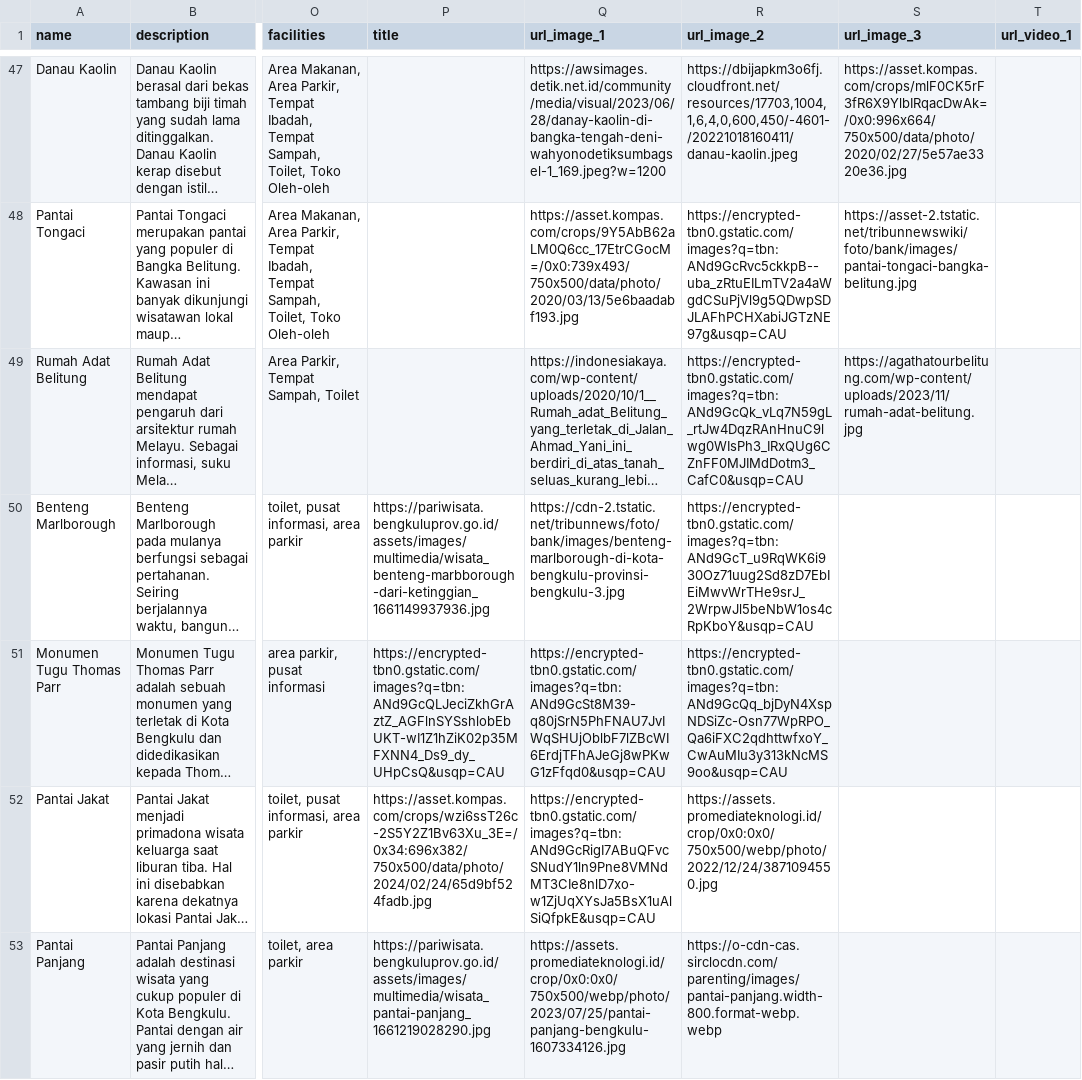
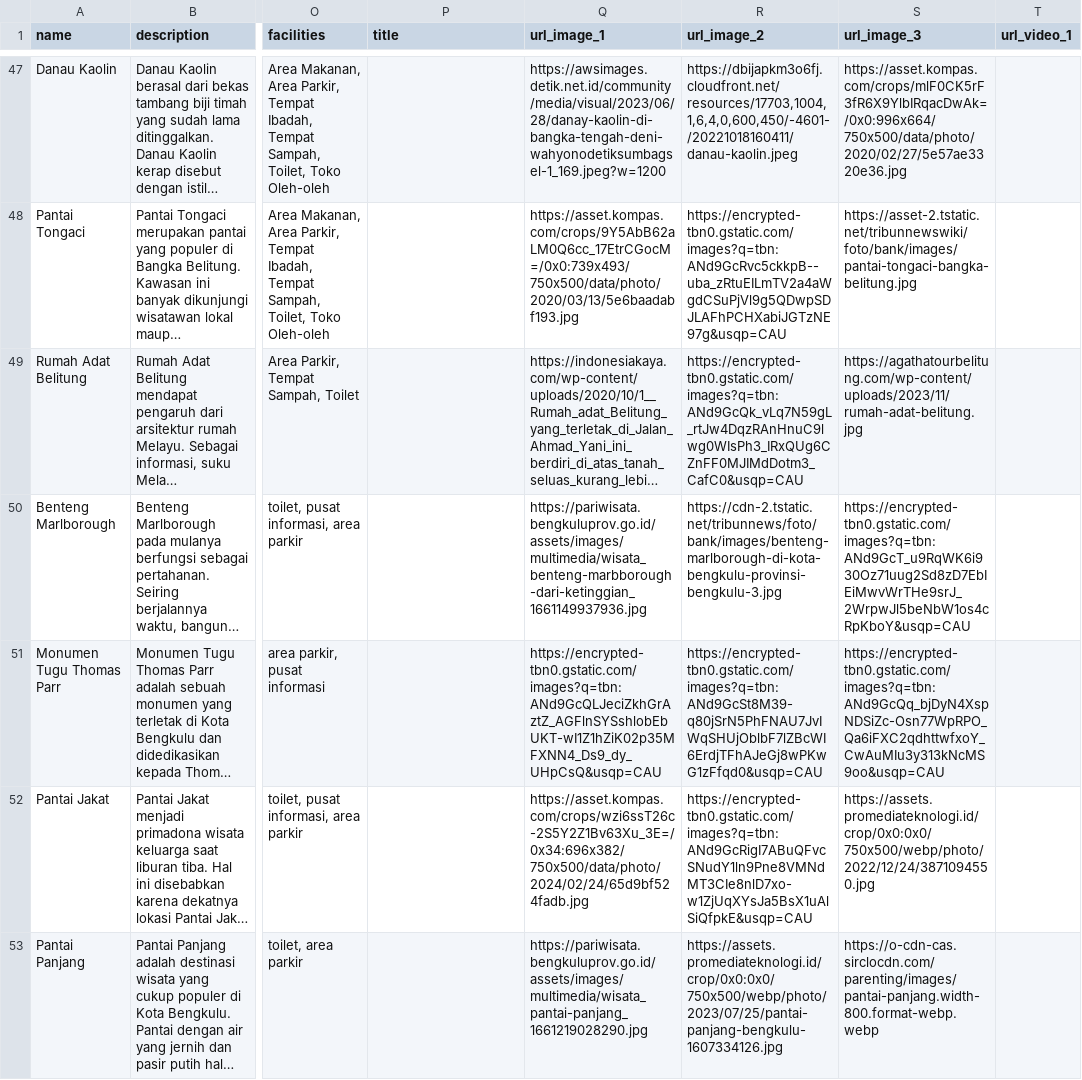
Before and after one commit to Capstone-Project-Sustain-Tour-Group-3/de-capstone, a CSV file: data_destination_kinan.csv, drawn as a sheet; only a part is shown, gaps mark what is left out; long unchanged cells end in …; the diff covers the shown part only; the diff names each change by its address in the sheet, - before the commit and + after, or states it on an @@ line.

Commit message:
minus-jogja-latitude-longitude-video

```diff
--- a/data_destination_kinan.csv
+++ b/data_destination_kinan.csv
-P50 (title): https://pariwisata.bengkuluprov.go.id/assets/images/multimedia/wisata_benteng-marbborough-dari-ketinggian_1661149937936.jpg
+P50 (title): (empty)
-Q50 (url_image_1): https://cdn-2.tstatic.net/tribunnews/foto/bank/images/benteng-marlborough-di-kota-bengkulu-provinsi-bengkulu-3.jpg
+Q50 (url_image_1): https://pariwisata.bengkuluprov.go.id/assets/images/multimedia/wisata_benteng-marbborough-dari-ketinggian_1661149937936.jpg
-R50 (url_image_2): https://encrypted-tbn0.gstatic.com/images?q=tbn:ANd9GcT_u9RqWK6i930Oz71uug2Sd8zD7EbIEiMwvWrTHe9srJ_2WrpwJl5beNbW1os4cRpKboY&usqp=CAU
+R50 (url_image_2): https://cdn-2.tstatic.net/tribunnews/foto/bank/images/benteng-marlborough-di-kota-bengkulu-provinsi-bengkulu-3.jpg
-S50 (url_image_3): (empty)
+S50 (url_image_3): https://encrypted-tbn0.gstatic.com/images?q=tbn:ANd9GcT_u9RqWK6i930Oz71uug2Sd8zD7EbIEiMwvWrTHe9srJ_2WrpwJl5beNbW1os4cRpKboY&usqp=CAU
-P51 (title): https://encrypted-tbn0.gstatic.com/images?q=tbn:ANd9GcQLJeciZkhGrAztZ_AGFlnSYSshlobEbUKT-wI1Z1hZiK02p35MFXNN4_Ds9_dy_UHpCsQ&usqp=CAU
+P51 (title): (empty)
-Q51 (url_image_1): https://encrypted-tbn0.gstatic.com/images?q=tbn:ANd9GcSt8M39-q80jSrN5PhFNAU7JvIWqSHUjOblbF7lZBcWI6ErdjTFhAJeGj8wPKwG1zFfqd0&usqp=CAU
+Q51 (url_image_1): https://encrypted-tbn0.gstatic.com/images?q=tbn:ANd9GcQLJeciZkhGrAztZ_AGFlnSYSshlobEbUKT-wI1Z1hZiK02p35MFXNN4_Ds9_dy_UHpCsQ&usqp=CAU
-R51 (url_image_2): https://encrypted-tbn0.gstatic.com/images?q=tbn:ANd9GcQq_bjDyN4XspNDSiZc-Osn77WpRPO_Qa6iFXC2qdhttwfxoY_CwAuMIu3y313kNcMS9oo&usqp=CAU
+R51 (url_image_2): https://encrypted-tbn0.gstatic.com/images?q=tbn:ANd9GcSt8M39-q80jSrN5PhFNAU7JvIWqSHUjOblbF7lZBcWI6ErdjTFhAJeGj8wPKwG1zFfqd0&usqp=CAU
-S51 (url_image_3): (empty)
+S51 (url_image_3): https://encrypted-tbn0.gstatic.com/images?q=tbn:ANd9GcQq_bjDyN4XspNDSiZc-Osn77WpRPO_Qa6iFXC2qdhttwfxoY_CwAuMIu3y313kNcMS9oo&usqp=CAU
-P52 (title): https://asset.kompas.com/crops/wzi6ssT26c-2S5Y2Z1Bv63Xu_3E=/0x34:696x382/750x500/data/photo/2024/02/24/65d9bf524fadb.jpg
+P52 (title): (empty)
-Q52 (url_image_1): https://encrypted-tbn0.gstatic.com/images?q=tbn:ANd9GcRigI7ABuQFvcSNudY1ln9Pne8VMNdMT3CIe8nlD7xo-w1ZjUqXYsJa5BsX1uAlSiQfpkE&usqp=CAU
+Q52 (url_image_1): https://asset.kompas.com/crops/wzi6ssT26c-2S5Y2Z1Bv63Xu_3E=/0x34:696x382/750x500/data/photo/2024/02/24/65d9bf524fadb.jpg
-R52 (url_image_2): https://assets.promediateknologi.id/crop/0x0:0x0/750x500/webp/photo/2022/12/24/3871094550.jpg
+R52 (url_image_2): https://encrypted-tbn0.gstatic.com/images?q=tbn:ANd9GcRigI7ABuQFvcSNudY1ln9Pne8VMNdMT3CIe8nlD7xo-w1ZjUqXYsJa5BsX1uAlSiQfpkE&usqp=CAU
-S52 (url_image_3): (empty)
+S52 (url_image_3): https://assets.promediateknologi.id/crop/0x0:0x0/750x500/webp/photo/2022/12/24/3871094550.jpg
-P53 (title): https://pariwisata.bengkuluprov.go.id/assets/images/multimedia/wisata_pantai-panjang_1661219028290.jpg
+P53 (title): (empty)
-Q53 (url_image_1): https://assets.promediateknologi.id/crop/0x0:0x0/750x500/webp/photo/2023/07/25/pantai-panjang-bengkulu-1607334126.jpg
+Q53 (url_image_1): https://pariwisata.bengkuluprov.go.id/assets/images/multimedia/wisata_pantai-panjang_1661219028290.jpg
-R53 (url_image_2): https://o-cdn-cas.sirclocdn.com/parenting/images/pantai-panjang.width-800.format-webp.webp
+R53 (url_image_2): https://assets.promediateknologi.id/crop/0x0:0x0/750x500/webp/photo/2023/07/25/pantai-panjang-bengkulu-1607334126.jpg
-S53 (url_image_3): (empty)
+S53 (url_image_3): https://o-cdn-cas.sirclocdn.com/parenting/images/pantai-panjang.width-800.format-webp.webp
```
Also changed, not shown: 52 edited cells elsewhere in this file.
